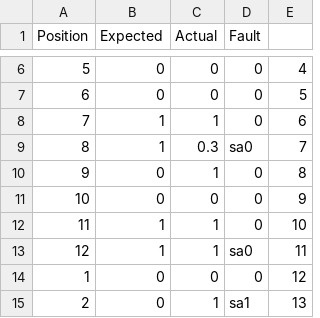
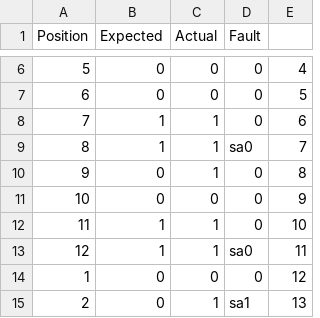
Before and after one commit to Ivonne9140/ML_Ivonne, a CSV file: test_set.csv, drawn as a sheet; only a part is shown, gaps mark what is left out.

Commit message:
Update test_set.csv

```diff
--- a/test_set.csv
+++ b/test_set.csv
@@ -8,3 +8,3 @@
 7,1,1,0,6
-8,1,0.3,sa0,7
+8,1,1,sa0,7
 9,0,1,0,8
```
